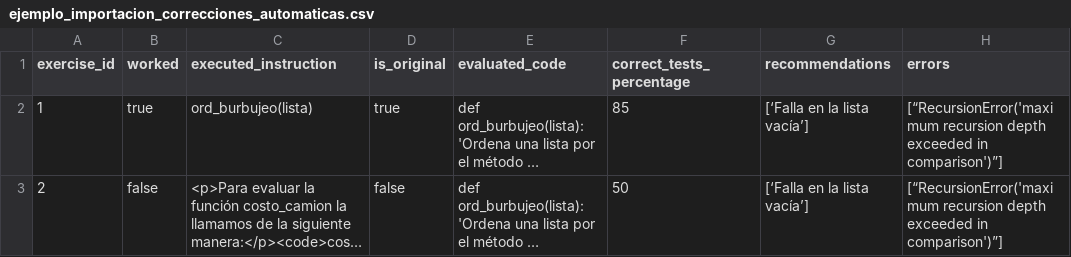
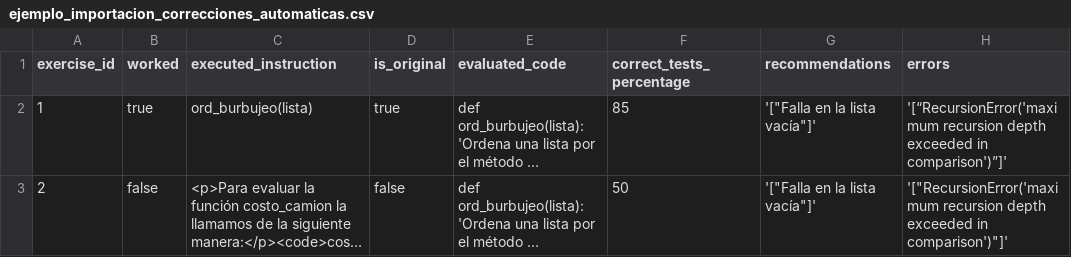
Before and after one commit to Sherman1000/thesis-desousa-wright, a CSV file: ejemplo_importacion_correcciones_automaticas.csv, drawn as a sheet; long unchanged cells end in …; the diff names each change by its address in the sheet, - before the commit and + after, or states it on an @@ line.

Commit message:
- Add something for protocol interaction. - Fix format in example csv

```diff
--- a/ejemplo_importacion_correcciones_automaticas.csv
+++ b/ejemplo_importacion_correcciones_automaticas.csv
-G2:G3 (recommendations): [‘Falla en la lista vacía’]
+G2:G3 (recommendations): '["Falla en la lista vacía"]'
-H2 (errors): [“RecursionError('maximum recursion depth exceeded in comparison')”]
+H2 (errors): '[“RecursionError('maximum recursion depth exceeded in comparison')”]'
-H3 (errors): [“RecursionError('maximum recursion depth exceeded in comparison')”]
+H3 (errors): '["RecursionError('maximum recursion depth exceeded in comparison')"]'
```
